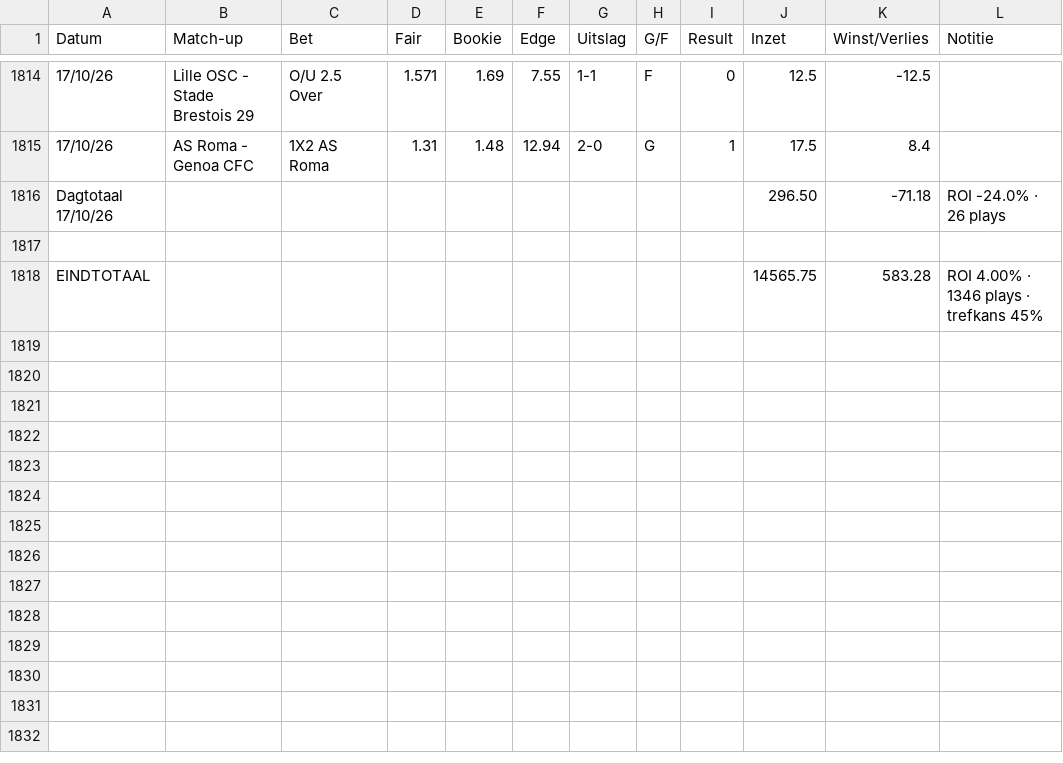
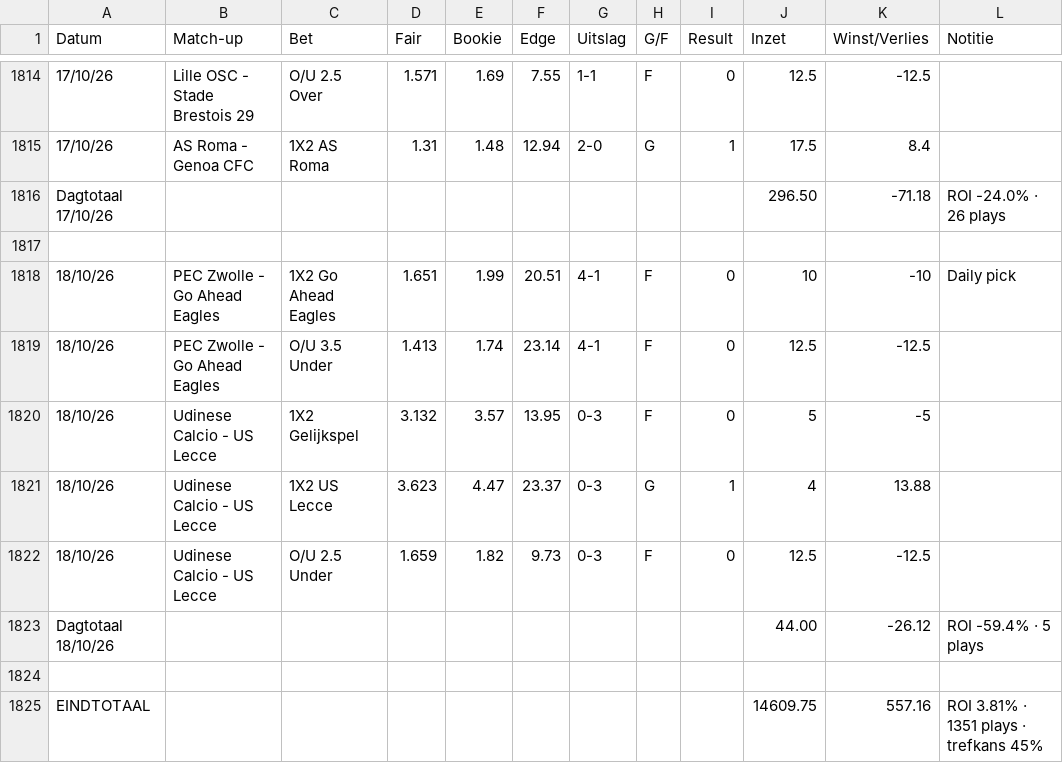
Before and after one commit to Player87887/Johnsballiebets, a CSV file: beheer/historie.csv, drawn as a sheet; only a part is shown, gaps mark what is left out.

Commit message:
Historie: history027.csv samengevoegd met beheer/historie.csv

```diff
--- a/beheer/historie.csv
+++ b/beheer/historie.csv
@@ -1817,2 +1817,9 @@ Dagtotaal 17/10/26,,,,,,,,,296.50,-71.18,ROI -24.0% · 26 plays
 
-EINDTOTAAL,,,,,,,,,14565.75,583.28,ROI 4.00% · 1346 plays · trefkans 45%
+18/10/26,PEC Zwolle - Go Ahead Eagles,1X2 Go Ahead Eagles,1.651,1.99,20.51,4-1,F,0,10,-10,Daily pick
+18/10/26,PEC Zwolle - Go Ahead Eagles,O/U 3.5 Under,1.413,1.74,23.14,4-1,F,0,12.5,-12.5,
+18/10/26,Udinese Calcio - US Lecce,1X2 Gelijkspel,3.132,3.57,13.95,0-3,F,0,5,-5,
+18/10/26,Udinese Calcio - US Lecce,1X2 US Lecce,3.623,4.47,23.37,0-3,G,1,4,13.88,
+18/10/26,Udinese Calcio - US Lecce,O/U 2.5 Under,1.659,1.82,9.73,0-3,F,0,12.5,-12.5,
+Dagtotaal 18/10/26,,,,,,,,,44.00,-26.12,ROI -59.4% · 5 plays
+
+EINDTOTAAL,,,,,,,,,14609.75,557.16,ROI 3.81% · 1351 plays · trefkans 45%
```
